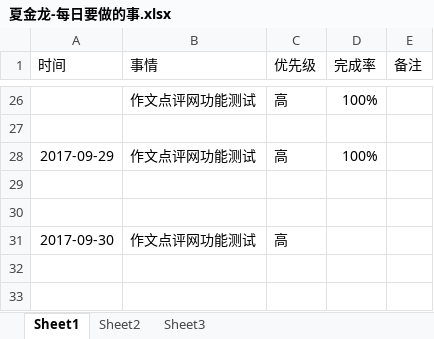
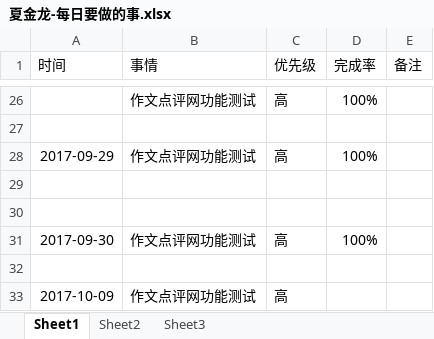
Before and after one commit to bird-start/eshop-doc, an Excel workbook: 交流管理/项目日报/夏金龙-每日要做的事.xlsx, sheet Sheet1, drawn as a sheet; only a part is shown, gaps mark what is left out; values as stored, in another font and other column widths than the file's, no borders; the diff names each change by its address in the sheet, - before the commit and + after, or states it on an @@ line.

Commit message:
22

```diff
--- a/交流管理/项目日报/夏金龙-每日要做的事.xlsx (sheet Sheet1)
+++ b/交流管理/项目日报/夏金龙-每日要做的事.xlsx (sheet Sheet1)
-D31 (完成率): (empty)
+D31 (完成率): 100%
+row 32: (empty)
+row 33: 2017-10-09 | 作文点评网功能测试 | 高
```
